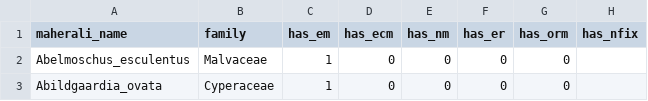
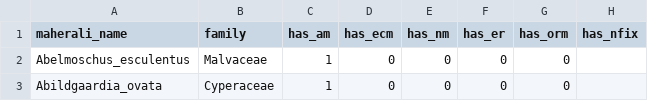
Before and after one commit to naturalis/sdmdl, a TSV file: data/phylogeny/data/maherali_myco.tsv, drawn as a sheet; only a part is shown.

Commit message:
header typo fix

```diff
--- a/data/phylogeny/data/maherali_myco.tsv
+++ b/data/phylogeny/data/maherali_myco.tsv
@@ -1,2 +1,2 @@
-maherali_name	family	has_em	has_ecm	has_nm	has_er	has_orm	has_nfix
+maherali_name	family	has_am	has_ecm	has_nm	has_er	has_orm	has_nfix
 Abelmoschus_esculentus	Malvaceae	1	0	0	0	0	
```
